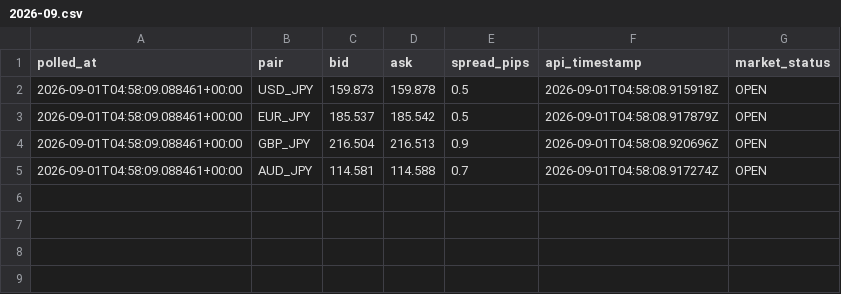
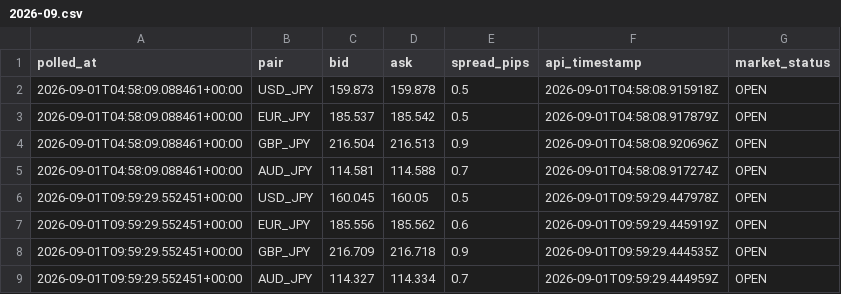
Before and after one commit to hasebe201114-cyber/minmax-fx-day-trading-lab, a CSV file: data/raw/live-ticker/2026-09.csv, drawn as a sheet; the diff names each change by its address in the sheet, - before the commit and + after, or states it on an @@ line.

```diff
--- a/data/raw/live-ticker/2026-09.csv
+++ b/data/raw/live-ticker/2026-09.csv
+row 6: 2026-09-01T09:59:29.552451+00:00 | USD_JPY | 160.045 | 160.05 | 0.5 | 2026-09-01T09:59:29.447978Z | OPEN
+row 7: 2026-09-01T09:59:29.552451+00:00 | EUR_JPY | 185.556 | 185.562 | 0.6 | 2026-09-01T09:59:29.445919Z | OPEN
+row 8: 2026-09-01T09:59:29.552451+00:00 | GBP_JPY | 216.709 | 216.718 | 0.9 | 2026-09-01T09:59:29.444535Z | OPEN
+row 9: 2026-09-01T09:59:29.552451+00:00 | AUD_JPY | 114.327 | 114.334 | 0.7 | 2026-09-01T09:59:29.444959Z | OPEN
```
